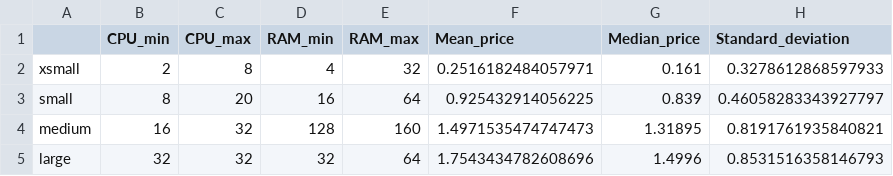
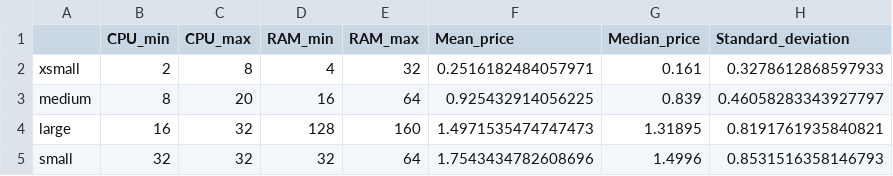
Before and after one commit to gfragi/cloudCasestudy, a CSV file: datasets/cpu_ram_price.csv, drawn as a sheet.

```diff
--- a/datasets/cpu_ram_price.csv
+++ b/datasets/cpu_ram_price.csv
@@ -2,4 +2,4 @@
 xsmall,2,8,4,32,0.2516182484057971,0.161,0.3278612868597933
-small,8,20,16,64,0.925432914056225,0.839,0.46058283343927797
-medium,16,32,128,160,1.4971535474747473,1.31895,0.8191761935840821
-large,32,32,32,64,1.7543434782608696,1.4996,0.8531516358146793
+medium,8,20,16,64,0.925432914056225,0.839,0.46058283343927797
+large,16,32,128,160,1.4971535474747473,1.31895,0.8191761935840821
+small,32,32,32,64,1.7543434782608696,1.4996,0.8531516358146793
```
Also changed, not shown: datasets/strg_price.csv, datasets/total_instances.csv, 19 other files.
